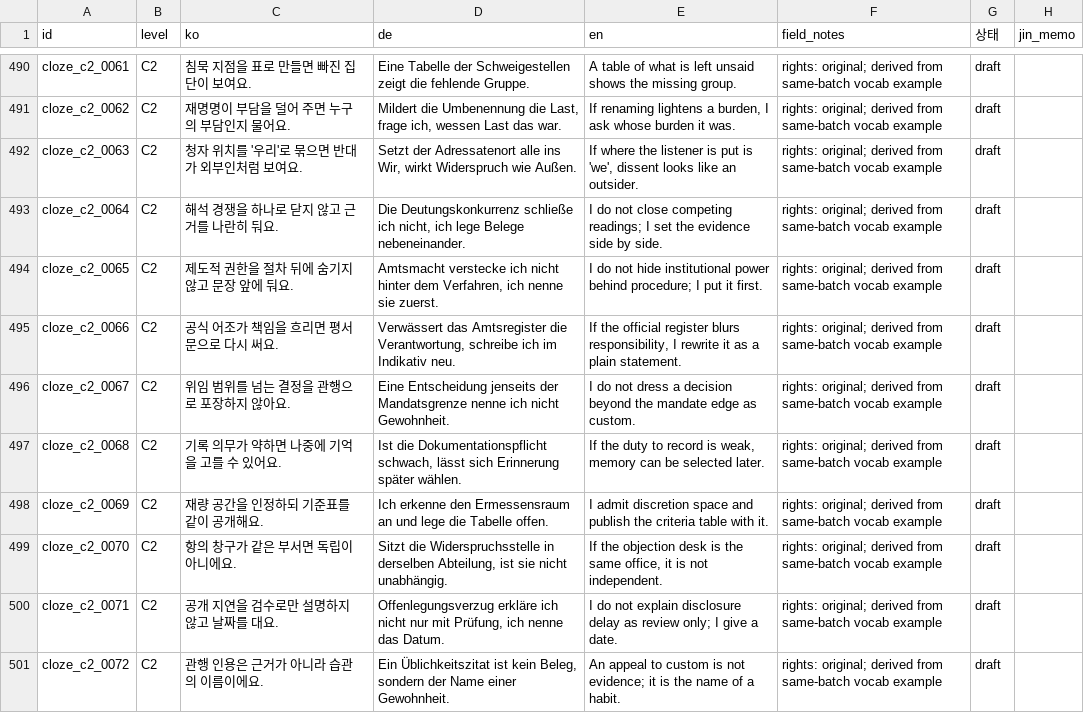
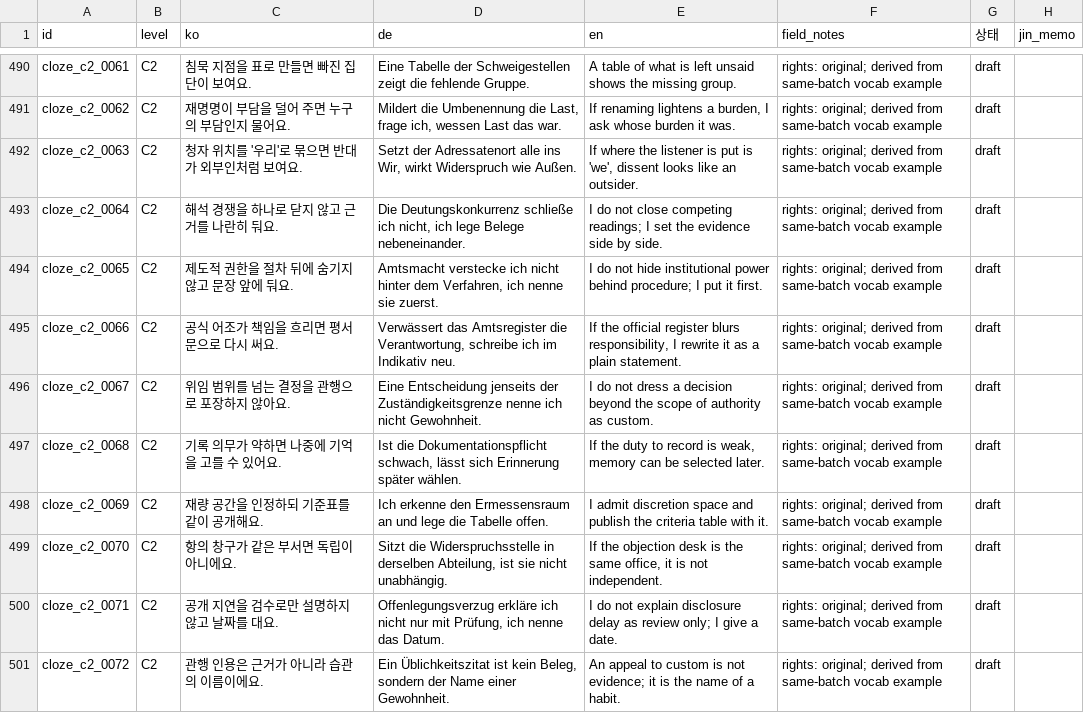
Before and after one commit to Sujin-Arin-DataWorld/ko_lernen_app, a CSV file: tools/content_factory/review/c2_batch07_cloze_a1_c2.csv, drawn as a sheet; only a part is shown, gaps mark what is left out.

```diff
--- a/tools/content_factory/review/c2_batch07_cloze_a1_c2.csv
+++ b/tools/content_factory/review/c2_batch07_cloze_a1_c2.csv
@@ -495,3 +495,3 @@ cloze_c2_0065,C2,제도적 권한을 절차 뒤에 숨기지 않고 문장 앞
 cloze_c2_0066,C2,공식 어조가 책임을 흐리면 평서문으로 다시 써요.,"Verwässert das Amtsregister die Verantwortung, schreibe ich im Indikativ neu.","If the official register blurs responsibility, I rewrite it as a plain statement.",rights: original; derived from same-batch vocab example,draft,
-cloze_c2_0067,C2,위임 범위를 넘는 결정을 관행으로 포장하지 않아요.,Eine Entscheidung jenseits der Mandatsgrenze nenne ich nicht Gewohnheit.,I do not dress a decision beyond the mandate edge as custom.,rights: original; derived from same-batch vocab example,draft,
+cloze_c2_0067,C2,위임 범위를 넘는 결정을 관행으로 포장하지 않아요.,Eine Entscheidung jenseits der Zuständigkeitsgrenze nenne ich nicht Gewohnheit.,I do not dress a decision beyond the scope of authority as custom.,rights: original; derived from same-batch vocab example,draft,
 cloze_c2_0068,C2,기록 의무가 약하면 나중에 기억을 고를 수 있어요.,"Ist die Dokumentationspflicht schwach, lässt sich Erinnerung später wählen.","If the duty to record is weak, memory can be selected later.",rights: original; derived from same-batch vocab example,draft,
```
Also changed, not shown: assets/data/korean_vocab.csv, tools/content_factory/drafts/c3_batch07_vocab_a1_c2.csv, 37 other files.
